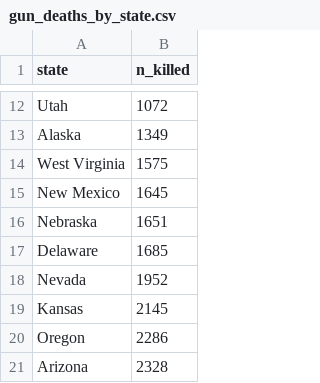
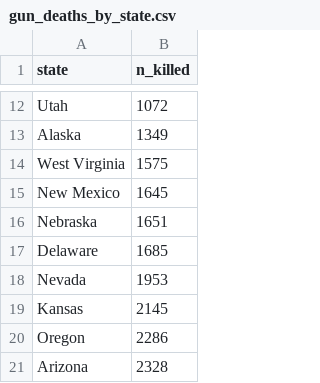
Before and after one commit to rltenney/us_gun_violence, a CSV file: data/gun_deaths_by_state.csv (was gun_deaths_by_state.csv), drawn as a sheet; only a part is shown, gaps mark what is left out.

```diff
--- a/gun_deaths_by_state.csv
+++ b/data/gun_deaths_by_state.csv
@@ -17,3 +17,3 @@ Nebraska,1651
 Delaware,1685
-Nevada,1952
+Nevada,1953
 Kansas,2145
```
Also changed, not shown: 18 other files.
